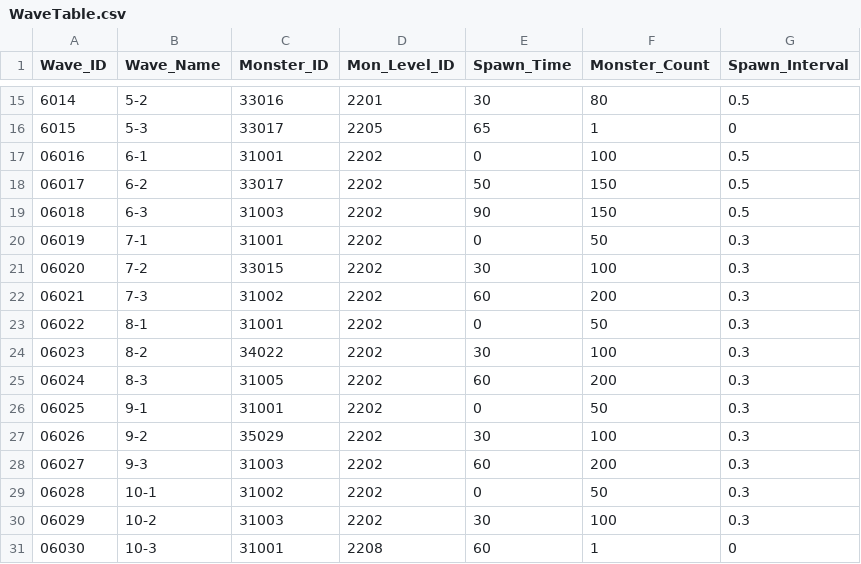
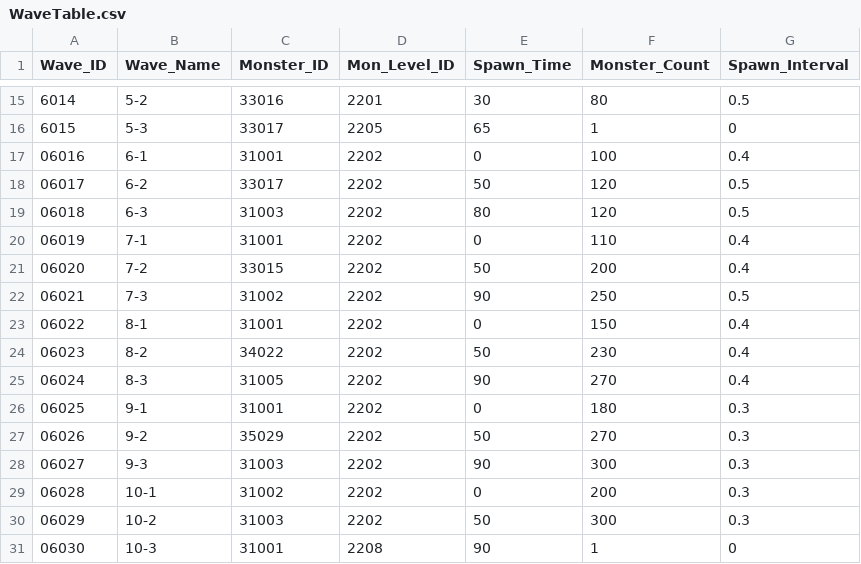
Before and after one commit to leemjmorris/Novelian-Magic-Library-Deffense, a CSV file: Assets/Data/CSV/Stage/WaveTable.csv, drawn as a sheet; only a part is shown, gaps mark what is left out.

```diff
--- a/Assets/Data/CSV/Stage/WaveTable.csv
+++ b/Assets/Data/CSV/Stage/WaveTable.csv
@@ -16,16 +16,16 @@
 6015,5-3,33017,2205,65,1,0
-06016,6-1,31001,2202,0,100,0.5
-06017,6-2,33017,2202,50,150,0.5
-06018,6-3,31003,2202,90,150,0.5
-06019,7-1,31001,2202,0,50,0.3
-06020,7-2,33015,2202,30,100,0.3
-06021,7-3,31002,2202,60,200,0.3
-06022,8-1,31001,2202,0,50,0.3
-06023,8-2,34022,2202,30,100,0.3
-06024,8-3,31005,2202,60,200,0.3
-06025,9-1,31001,2202,0,50,0.3
-06026,9-2,35029,2202,30,100,0.3
-06027,9-3,31003,2202,60,200,0.3
-06028,10-1,31002,2202,0,50,0.3
-06029,10-2,31003,2202,30,100,0.3
-06030,10-3,31001,2208,60,1,0
+06016,6-1,31001,2202,0,100,0.4
+06017,6-2,33017,2202,50,120,0.5
+06018,6-3,31003,2202,80,120,0.5
+06019,7-1,31001,2202,0,110,0.4
+06020,7-2,33015,2202,50,200,0.4
+06021,7-3,31002,2202,90,250,0.5
+06022,8-1,31001,2202,0,150,0.4
+06023,8-2,34022,2202,50,230,0.4
+06024,8-3,31005,2202,90,270,0.4
+06025,9-1,31001,2202,0,180,0.3
+06026,9-2,35029,2202,50,270,0.3
+06027,9-3,31003,2202,90,300,0.3
+06028,10-1,31002,2202,0,200,0.3
+06029,10-2,31003,2202,50,300,0.3
+06030,10-3,31001,2208,90,1,0
```
Also changed, not shown: Assets/Data/CSV/Stage/StageTable.csv.
